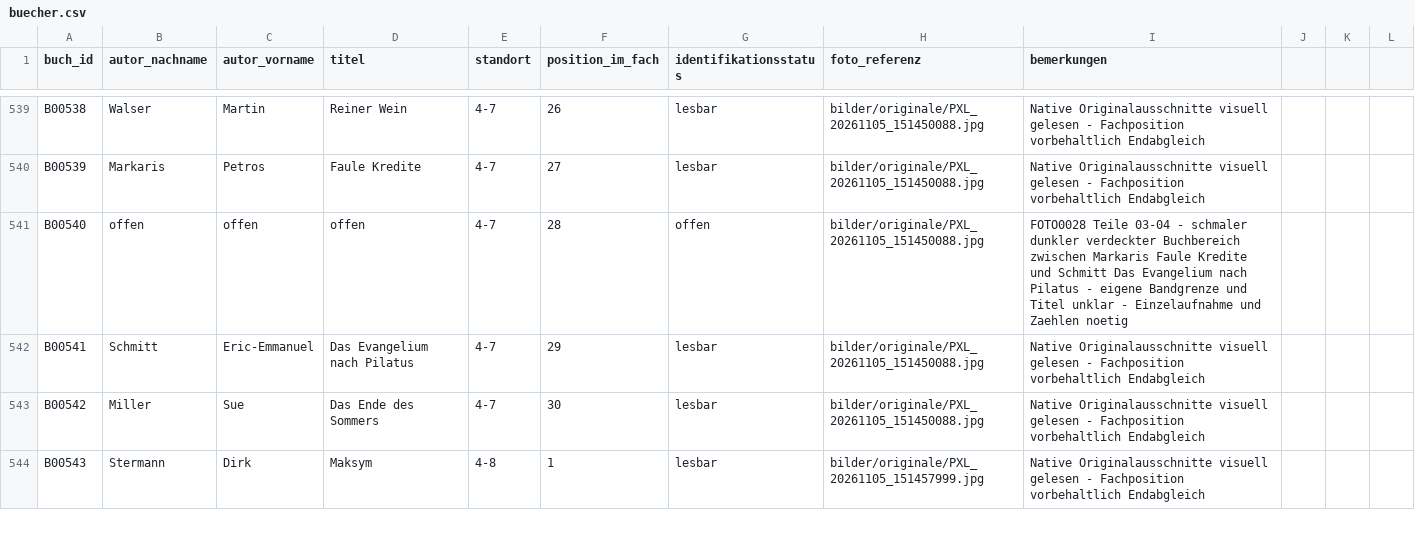
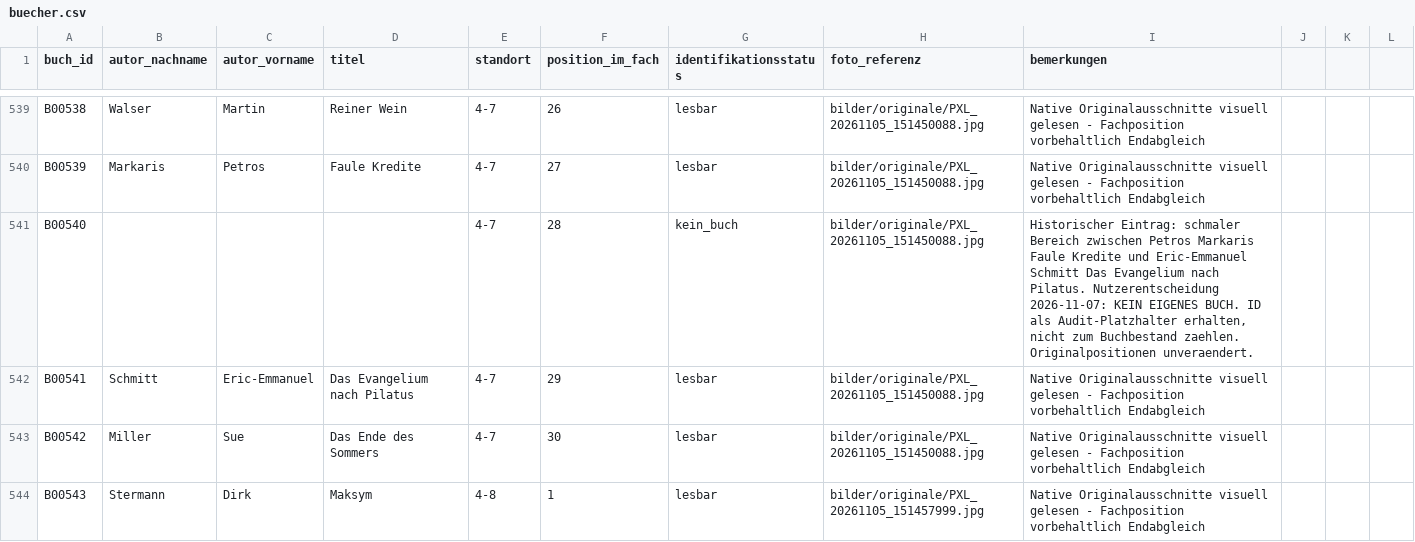
Before and after one commit to oooLITTLEooo/buecherregal, a CSV file: daten/buecher.csv, drawn as a sheet; only a part is shown, gaps mark what is left out.

Commit message:
B00540: kein eigenes Buch bestaetigt, weiter mit B00563

```diff
--- a/daten/buecher.csv
+++ b/daten/buecher.csv
@@ -540,3 +540,3 @@ B00538;Walser;Martin;Reiner Wein;4-7;26;lesbar;bilder/originale/PXL_20261105_151
 B00539;Markaris;Petros;Faule Kredite;4-7;27;lesbar;bilder/originale/PXL_20261105_151450088.jpg;Native Originalausschnitte visuell gelesen - Fachposition vorbehaltlich Endabgleich
-B00540;offen;offen;offen;4-7;28;offen;bilder/originale/PXL_20261105_151450088.jpg;FOTO0028 Teile 03-04 - schmaler dunkler verdeckter Buchbereich zwischen Markaris Faule Kredite und Schmitt Das Evangelium nach Pilatus - eigene Bandgrenze und Titel unklar - Einzelaufnahme und Zaehlen noetig
+B00540;;;;4-7;28;kein_buch;bilder/originale/PXL_20261105_151450088.jpg;Historischer Eintrag: schmaler Bereich zwischen Petros Markaris Faule Kredite und Eric-Emmanuel Schmitt Das Evangelium nach Pilatus. Nutzerentscheidung 2026-11-07: KEIN EIGENES BUCH. ID als Audit-Platzhalter erhalten, nicht zum Buchbestand zaehlen. Originalpositionen unveraendert.
 B00541;Schmitt;Eric-Emmanuel;Das Evangelium nach Pilatus;4-7;29;lesbar;bilder/originale/PXL_20261105_151450088.jpg;Native Originalausschnitte visuell gelesen - Fachposition vorbehaltlich Endabgleich
```
